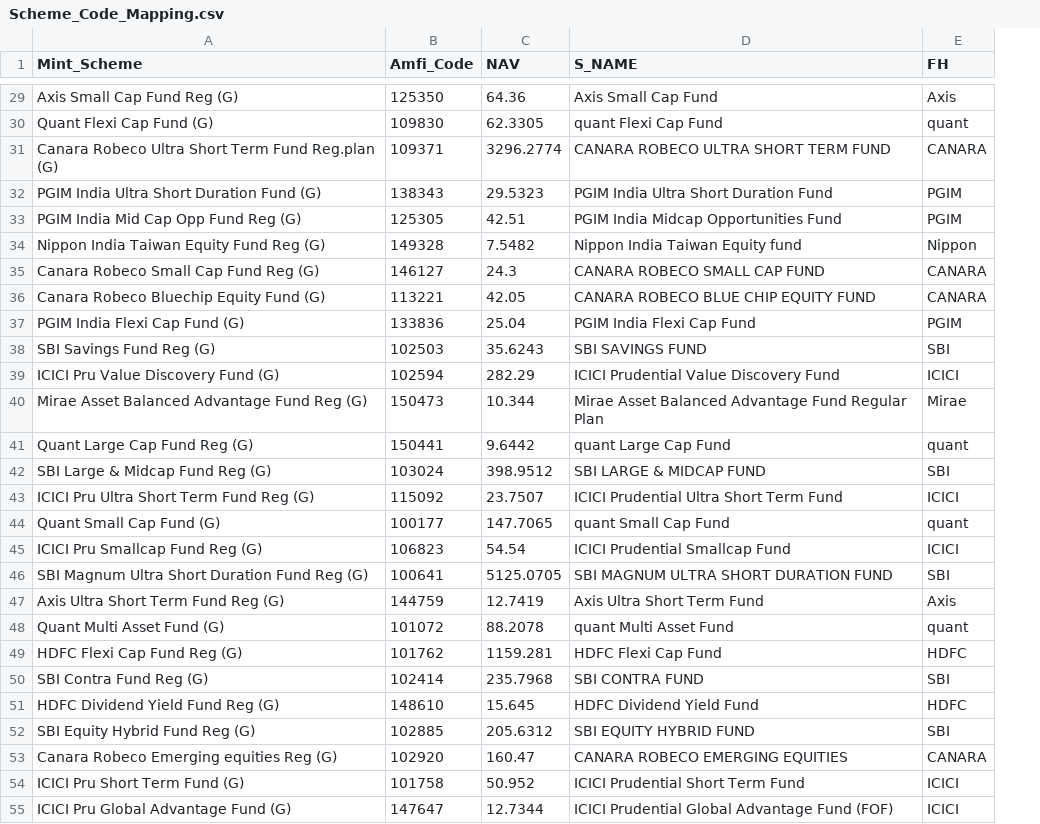
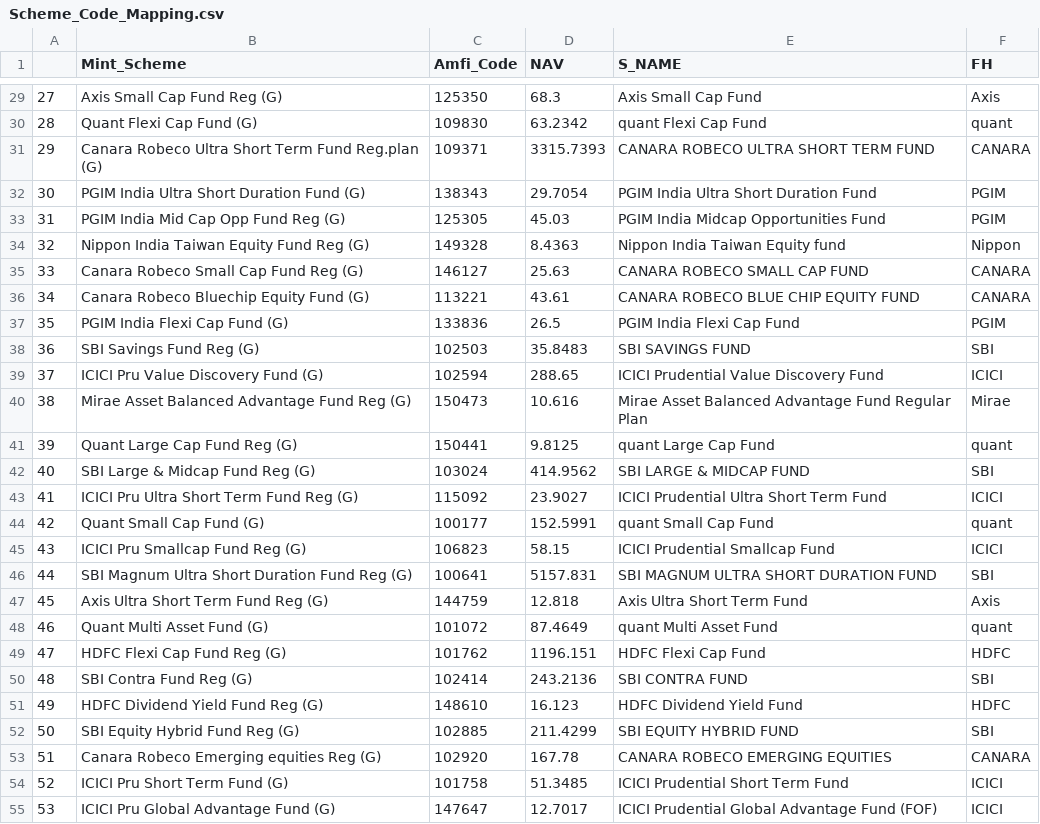
Before and after one commit to sjs1729/GwMint, a CSV file: Scheme_Code_Mapping.csv, drawn as a sheet; only a part is shown, gaps mark what is left out; addresses are those after the commit; the diff covers the shown part only; the diff names each change by its address in the sheet, - before the commit and + after, or states it on an @@ line.

```diff
--- a/Scheme_Code_Mapping.csv
+++ b/Scheme_Code_Mapping.csv
+column A, rows 29-55: 27 | 28 | 29 | 30 | 31 | 32 | 33 | 34 | 35 | 36 | 37 | 38 | 39 | 40 | 41 | 42 | 43 | 44 | 45 | 46 | 47 | 48 | 49 | 50 | 51 | 52 | 53
-D29 (NAV): 64.36
+D29 (NAV): 68.3
-D30 (NAV): 62.3305
+D30 (NAV): 63.2342
-D31 (NAV): 3296.2774
+D31 (NAV): 3315.7393
-D32 (NAV): 29.5323
+D32 (NAV): 29.7054
-D33 (NAV): 42.51
+D33 (NAV): 45.03
-D34 (NAV): 7.5482
+D34 (NAV): 8.4363
-D35 (NAV): 24.3
+D35 (NAV): 25.63
-D36 (NAV): 42.05
+D36 (NAV): 43.61
-D37 (NAV): 25.04
+D37 (NAV): 26.5
-D38 (NAV): 35.6243
+D38 (NAV): 35.8483
-D39 (NAV): 282.29
+D39 (NAV): 288.65
-D40 (NAV): 10.344
+D40 (NAV): 10.616
-D41 (NAV): 9.6442
+D41 (NAV): 9.8125
-D42 (NAV): 398.9512
+D42 (NAV): 414.9562
-D43 (NAV): 23.7507
+D43 (NAV): 23.9027
-D44 (NAV): 147.7065
+D44 (NAV): 152.5991
-D45 (NAV): 54.54
+D45 (NAV): 58.15
-D46 (NAV): 5125.0705
+D46 (NAV): 5157.831
-D47 (NAV): 12.7419
+D47 (NAV): 12.818
-D48 (NAV): 88.2078
+D48 (NAV): 87.4649
-D49 (NAV): 1159.281
+D49 (NAV): 1196.151
-D50 (NAV): 235.7968
+D50 (NAV): 243.2136
-D51 (NAV): 15.645
+D51 (NAV): 16.123
-D52 (NAV): 205.6312
+D52 (NAV): 211.4299
-D53 (NAV): 160.47
+D53 (NAV): 167.78
-D54 (NAV): 50.952
+D54 (NAV): 51.3485
-D55 (NAV): 12.7344
+D55 (NAV): 12.7017
```
Also changed, not shown: 2 added rows and 129 edited cells elsewhere in this file, 1 other file.
